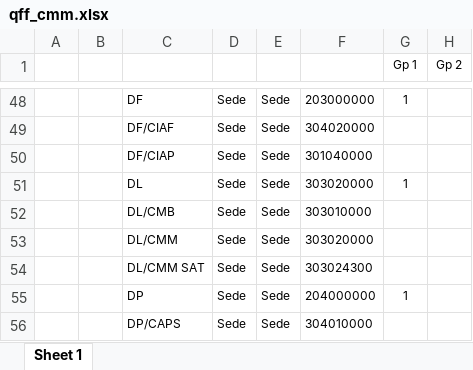
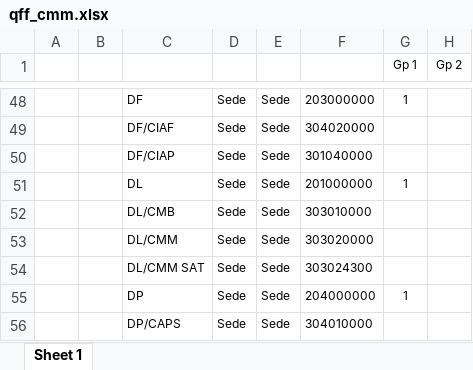
Before and after one commit to sergiomoreiranet/frotinha, an Excel workbook: data/qff_cmm.xlsx, sheet Sheet 1, drawn as a sheet; only a part is shown, gaps mark what is left out; values as stored, in another font and other column widths than the file's, no borders; the diff names each change by its address in the sheet, - before the commit and + after, or states it on an @@ line.

```diff
--- a/data/qff_cmm.xlsx (sheet Sheet 1)
+++ b/data/qff_cmm.xlsx (sheet Sheet 1)
-F51: 303020000
+F51: 201000000
```
Also changed, not shown: 51 other files.
